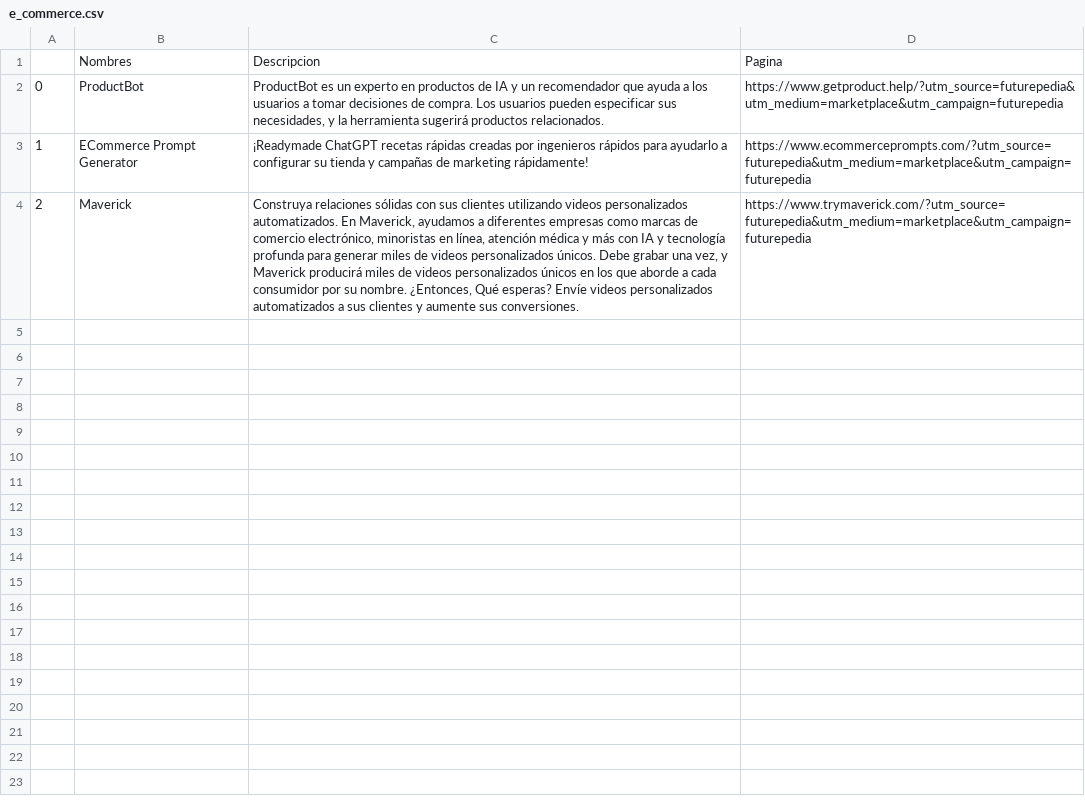
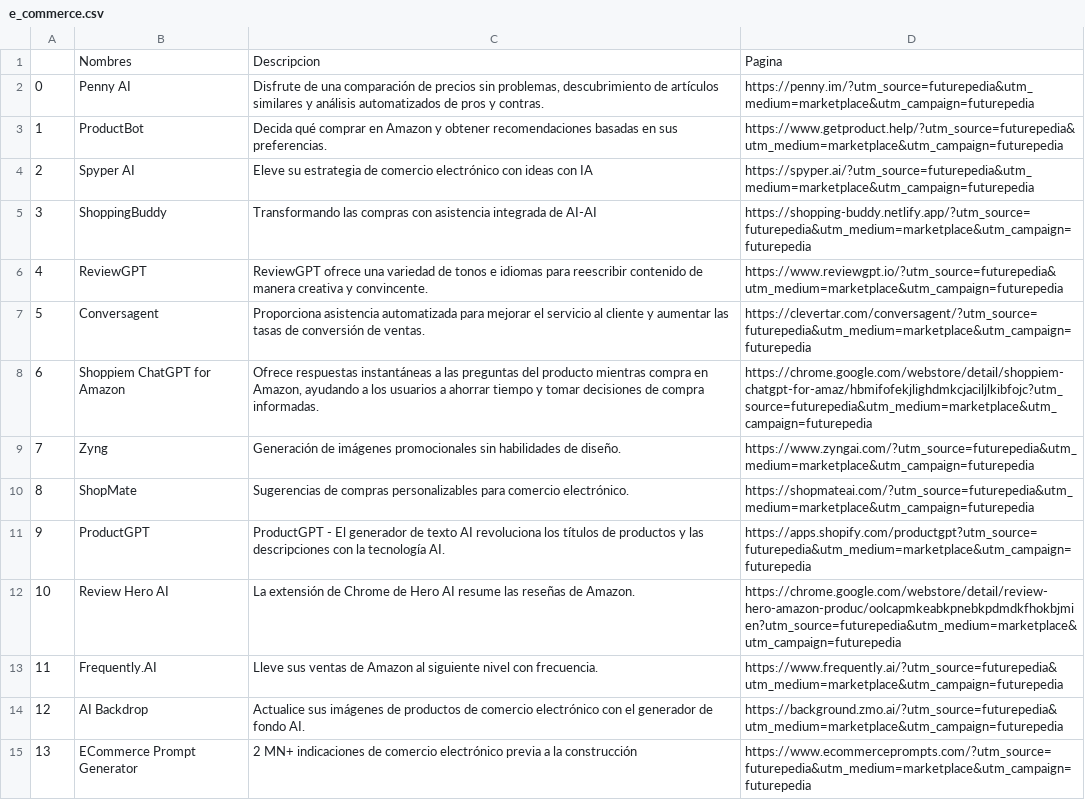
Before and after one commit to fvergara24/herramientas_digitales, a CSV file: e_commerce.csv, drawn as a sheet; the diff names each change by its address in the sheet, - before the commit and + after, or states it on an @@ line.

Commit message:
Actualizacion

```diff
--- a/e_commerce.csv
+++ b/e_commerce.csv
-B2: ProductBot
+B2: Penny AI
-C2: ProductBot es un experto en productos de IA y un recomendador que ayuda a los usuarios a tomar decisiones de compra. Los usuarios pueden especificar sus necesidades, y la herramienta sugerirá productos relacionados.
+C2: Disfrute de una comparación de precios sin problemas, descubrimiento de artículos similares y análisis automatizados de pros y contras.
-D2: https://www.getproduct.help/?utm_source=futurepedia&utm_medium=marketplace&utm_campaign=futurepedia
+D2: https://penny.im/?utm_source=futurepedia&utm_medium=marketplace&utm_campaign=futurepedia
-B3: ECommerce Prompt Generator
+B3: ProductBot
-C3: ¡Readymade ChatGPT recetas rápidas creadas por ingenieros rápidos para ayudarlo a configurar su tienda y campañas de marketing rápidamente!
+C3: Decida qué comprar en Amazon y obtener recomendaciones basadas en sus preferencias.
-D3: https://www.ecommerceprompts.com/?utm_source=futurepedia&utm_medium=marketplace&utm_campaign=futurepedia
+D3: https://www.getproduct.help/?utm_source=futurepedia&utm_medium=marketplace&utm_campaign=futurepedia
-B4: Maverick
+B4: Spyper AI
-C4: Construya relaciones sólidas con sus clientes utilizando videos personalizados automatizados. En Maverick, ayudamos a diferentes empresas como marcas de comercio electrónico, minoristas en línea, atención médica y más con IA y tecnología profunda para generar miles de videos personalizados únicos. Debe grabar una vez, y Maverick producirá miles de videos personalizados únicos en los que aborde a cada consumidor por su nombre. ¿Entonces, Qué esperas? Envíe videos personalizados automatizados a sus clientes y aumente sus conversiones.
+C4: Eleve su estrategia de comercio electrónico con ideas con IA
-D4: https://www.trymaverick.com/?utm_source=futurepedia&utm_medium=marketplace&utm_campaign=futurepedia
+D4: https://spyper.ai/?utm_source=futurepedia&utm_medium=marketplace&utm_campaign=futurepedia
+row 5: 3 | ShoppingBuddy | Transformando las compras con asistencia integrada de AI-AI | https://shopping-buddy.netlify.app/?utm_source=futurepedia&utm_medium=marketplace&utm_campaign=futurepedia
+row 6: 4 | ReviewGPT | ReviewGPT ofrece una variedad de tonos e idiomas para reescribir contenido de manera creativa y convincente. | https://www.reviewgpt.io/?utm_source=futurepedia&utm_medium=marketplace&utm_campaign=futurepedia
+row 7: 5 | Conversagent | Proporciona asistencia automatizada para mejorar el servicio al cliente y aumentar las tasas de conversión de ventas. | https://clevertar.com/conversagent/?utm_source=futurepedia&utm_medium=marketplace&utm_campaign=futurepedia
+row 8: 6 | Shoppiem ChatGPT for Amazon | Ofrece respuestas instantáneas a las preguntas del producto mientras compra en Amazon, ayudando a los usuarios a ahorrar tiempo y tomar decisiones de compra informadas. | https://chrome.google.com/webstore/detail/shoppiem-chatgpt-for-amaz/hbmifofekjlighdmkcjaciljlkibfojc?utm_source=futurepedia&utm_medium=marketplace&utm_campaign=futurepedia
+row 9: 7 | Zyng | Generación de imágenes promocionales sin habilidades de diseño. | https://www.zyngai.com/?utm_source=futurepedia&utm_medium=marketplace&utm_campaign=futurepedia
+row 10: 8 | ShopMate | Sugerencias de compras personalizables para comercio electrónico. | https://shopmateai.com/?utm_source=futurepedia&utm_medium=marketplace&utm_campaign=futurepedia
+row 11: 9 | ProductGPT | ProductGPT - El generador de texto AI revoluciona los títulos de productos y las descripciones con la tecnología AI. | https://apps.shopify.com/productgpt?utm_source=futurepedia&utm_medium=marketplace&utm_campaign=futurepedia
+row 12: 10 | Review Hero AI | La extensión de Chrome de Hero AI resume las reseñas de Amazon. | https://chrome.google.com/webstore/detail/review-hero-amazon-produc/oolcapmkeabkpnebkpdmdkfhokbjmien?utm_source=futurepedia&utm_medium=marketplace&utm_campaign=futurepedia
+row 13: 11 | Frequently.AI | Lleve sus ventas de Amazon al siguiente nivel con frecuencia. | https://www.frequently.ai/?utm_source=futurepedia&utm_medium=marketplace&utm_campaign=futurepedia
+row 14: 12 | AI Backdrop | Actualice sus imágenes de productos de comercio electrónico con el generador de fondo AI. | https://background.zmo.ai/?utm_source=futurepedia&utm_medium=marketplace&utm_campaign=futurepedia
+row 15: 13 | ECommerce Prompt Generator | 2 MN+ indicaciones de comercio electrónico previa a la construcción | https://www.ecommerceprompts.com/?utm_source=futurepedia&utm_medium=marketplace&utm_campaign=futurepedia
```
